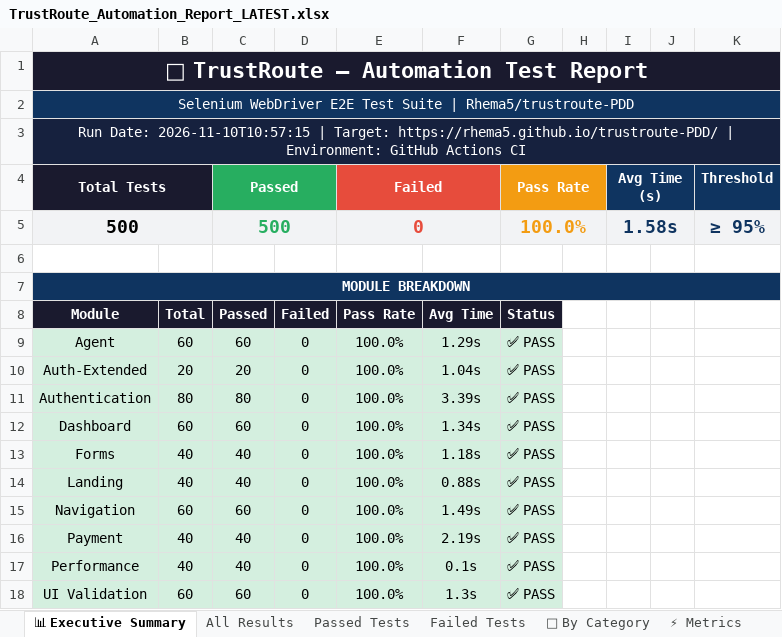
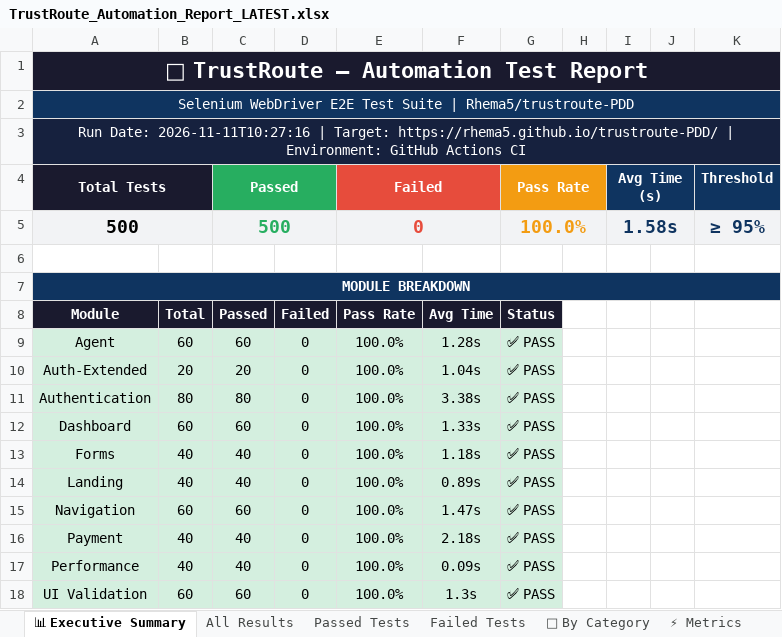
Before and after one commit to Rhema5/trustroute-PDD, an Excel workbook: Test Results/Excel/TrustRoute_Automation_Report_LATEST.xlsx, sheet 📊 Executive Summary, drawn as a sheet; values as stored, in another font and other column widths than the file's, no borders; the diff names each change by its address in the sheet, - before the commit and + after, or states it on an @@ line.

```diff
--- a/Test Results/Excel/TrustRoute_Automation_Report_LATEST.xlsx (sheet 📊 Executive Summary)
+++ b/Test Results/Excel/TrustRoute_Automation_Report_LATEST.xlsx (sheet 📊 Executive Summary)
-A3 (Total Tests): Run Date: 2026-11-10T10:57:15 | Target:…
+A3 (Total Tests): Run Date: 2026-11-11T10:27:16 | Target:…
-F9: 1.29s
+F9: 1.28s
-F11: 3.39s
+F11: 3.38s
-F12: 1.34s
+F12: 1.33s
-F14: 0.88s
+F14: 0.89s
-F15: 1.49s
+F15: 1.47s
-F16: 2.19s
+F16: 2.18s
-F17: 0.1s
+F17: 0.09s
```
Also changed, not shown: sheet All Results, sheet Passed Tests, 4 other files.
